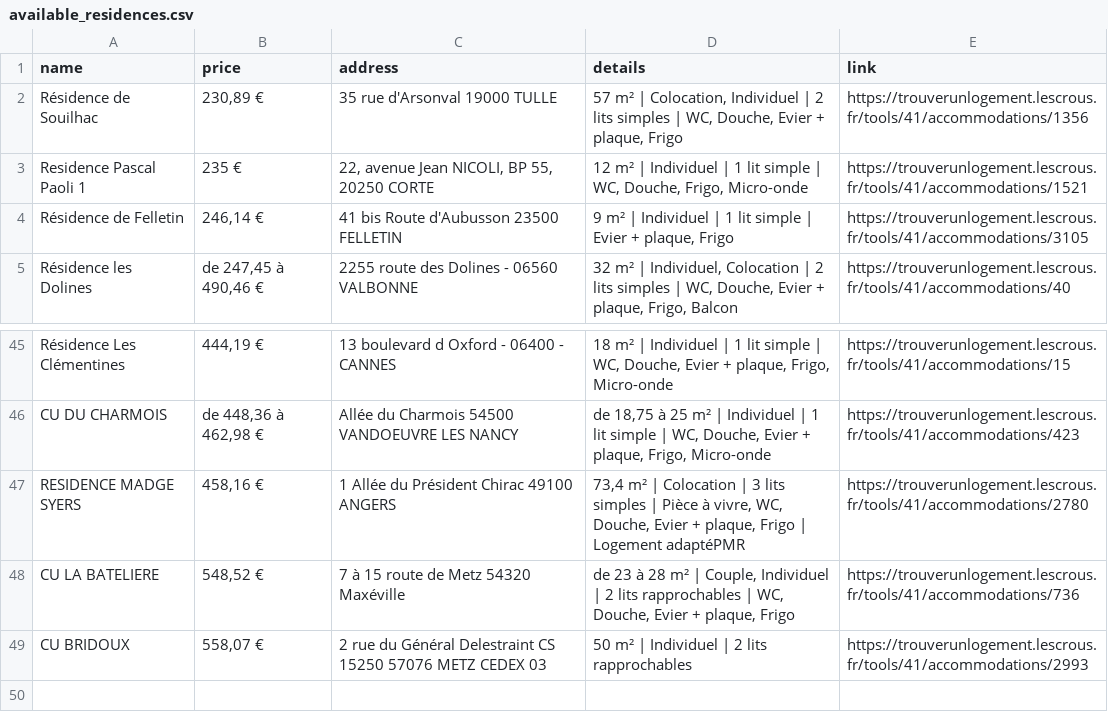
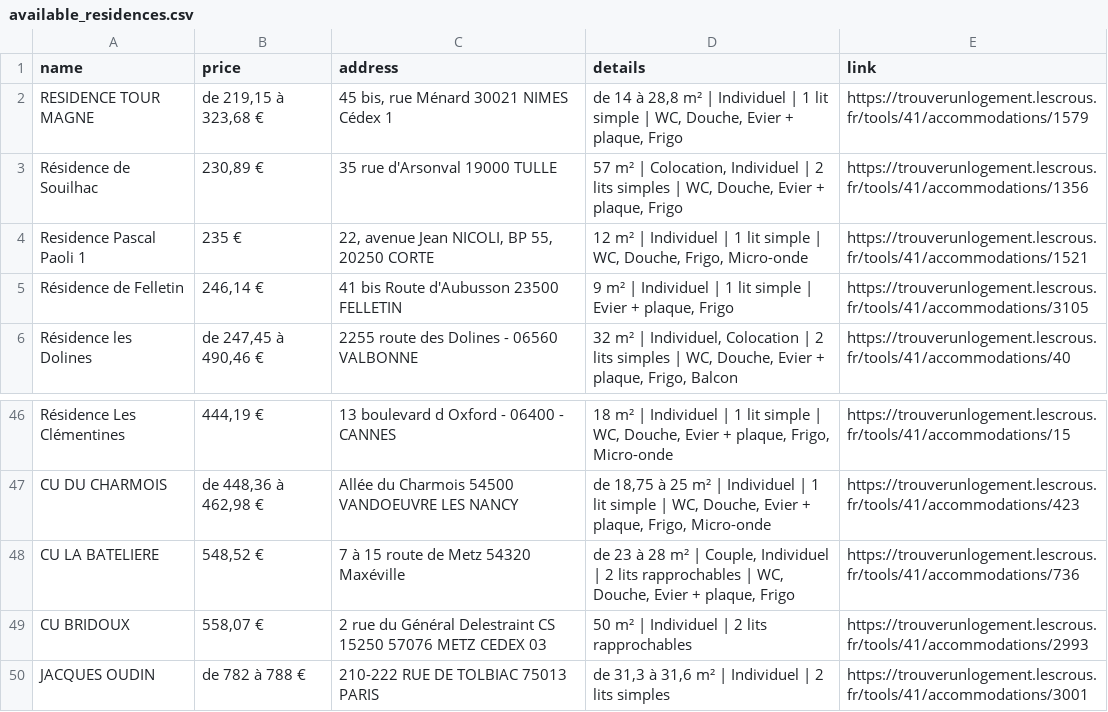
Before and after one commit to jabrane-me/crous-bot-notifier, a CSV file: available_residences.csv, drawn as a sheet; only a part is shown, gaps mark what is left out; the diff covers the shown part only.

```diff
--- a/available_residences.csv
+++ b/available_residences.csv
@@ -1,2 +1,3 @@
 name,price,address,details,link
+RESIDENCE TOUR MAGNE,"de 219,15 à 323,68 €","45 bis, rue Ménard 30021 NIMES Cédex 1","de 14 à 28,8 m² | Individuel | 1 lit simple | WC, Douche, Evier + plaque, Frigo",https://trouverunlogement.lescrous.fr/tools/41/accommodations/1579
 Résidence de Souilhac,"230,89 €",35 rue d'Arsonval 19000 TULLE,"57 m² | Colocation, Individuel | 2 lits simples | WC, Douche, Evier + plaque, Frigo",https://trouverunlogement.lescrous.fr/tools/41/accommodations/1356
@@ -46,4 +47,4 @@ Résidence Les Clémentines,"444,19 €",13 boulevard d Oxford - 06400 - CANNES,
 CU DU CHARMOIS,"de 448,36 à 462,98 €",Allée du Charmois 54500 VANDOEUVRE LES NANCY,"de 18,75 à 25 m² | Individuel | 1 lit simple | WC, Douche, Evier + plaque, Frigo, Micro-onde",https://trouverunlogement.lescrous.fr/tools/41/accommodations/423
-RESIDENCE MADGE SYERS,"458,16 €",1 Allée du Président Chirac 49100 ANGERS,"73,4 m² | Colocation | 3 lits simples | Pièce à vivre, WC, Douche, Evier + plaque, Frigo | Logement adaptéPMR",https://trouverunlogement.lescrous.fr/tools/41/accommodations/2780
 CU LA BATELIERE,"548,52 €",7 à 15 route de Metz 54320 Maxéville,"de 23 à 28 m² | Couple, Individuel | 2 lits rapprochables | WC, Douche, Evier + plaque, Frigo",https://trouverunlogement.lescrous.fr/tools/41/accommodations/736
 CU BRIDOUX,"558,07 €",2 rue du Général Delestraint CS 15250 57076 METZ CEDEX 03,50 m² | Individuel | 2 lits rapprochables,https://trouverunlogement.lescrous.fr/tools/41/accommodations/2993
+JACQUES OUDIN,de 782 à 788 €,210-222 RUE DE TOLBIAC 75013 PARIS,"de 31,3 à 31,6 m² | Individuel | 2 lits simples",https://trouverunlogement.lescrous.fr/tools/41/accommodations/3001
```
Also changed, not shown: 4 added rows and 4 removed rows elsewhere in this file.
